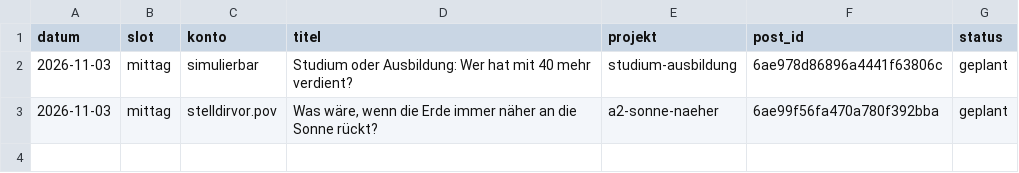
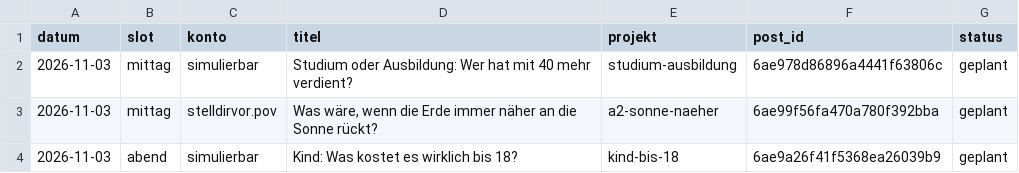
Before and after one commit to Dagjori/TikTok-Automation, a CSV file: data/produktion/protokoll.csv, drawn as a sheet; the diff names each change by its address in the sheet, - before the commit and + after, or states it on an @@ line.

```diff
--- a/data/produktion/protokoll.csv
+++ b/data/produktion/protokoll.csv
+row 4: 2026-11-03 | abend | simulierbar | Kind: Was kostet es wirklich bis 18? | kind-bis-18 | 6ae9a26f41f5368ea26039b9 | geplant
```
